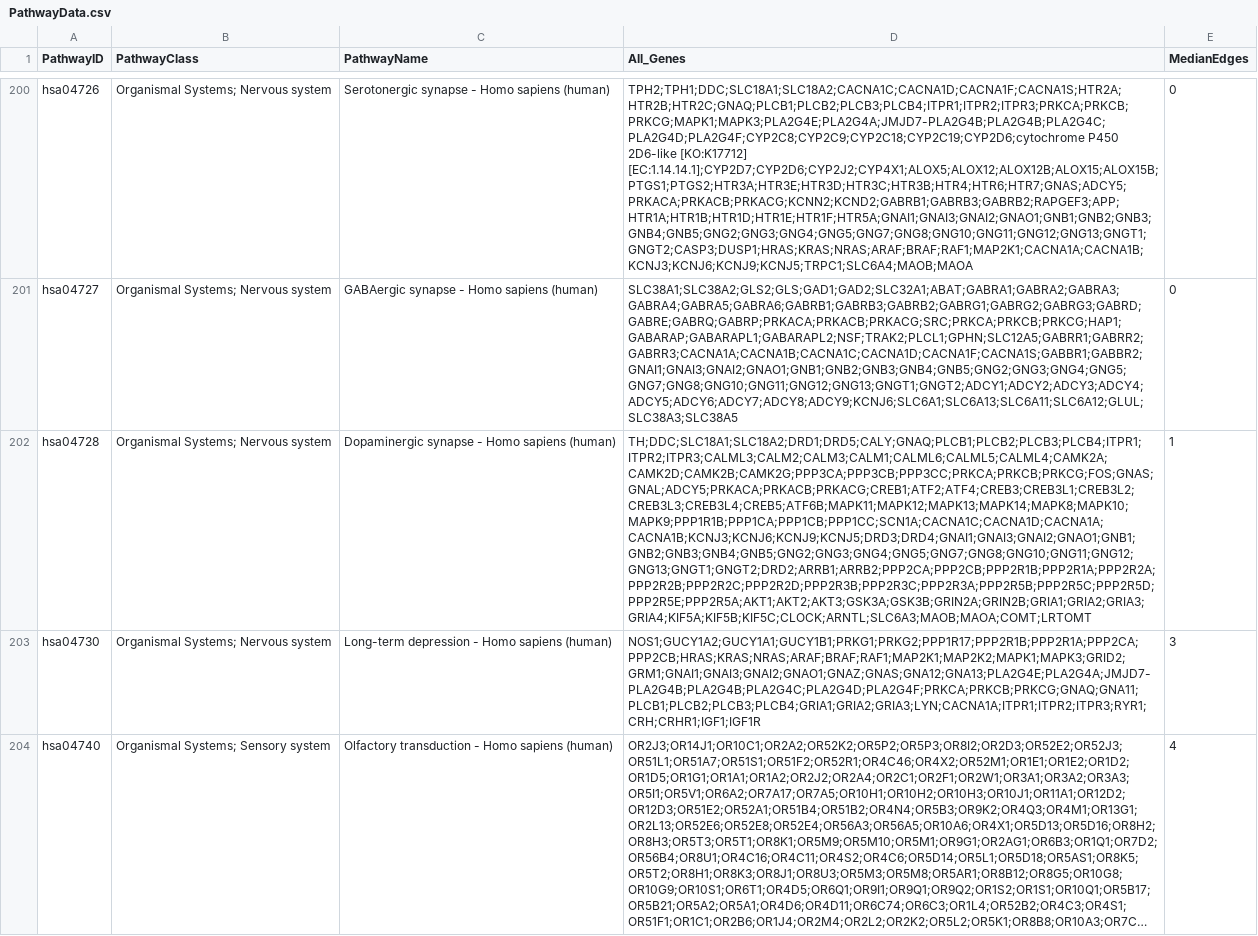
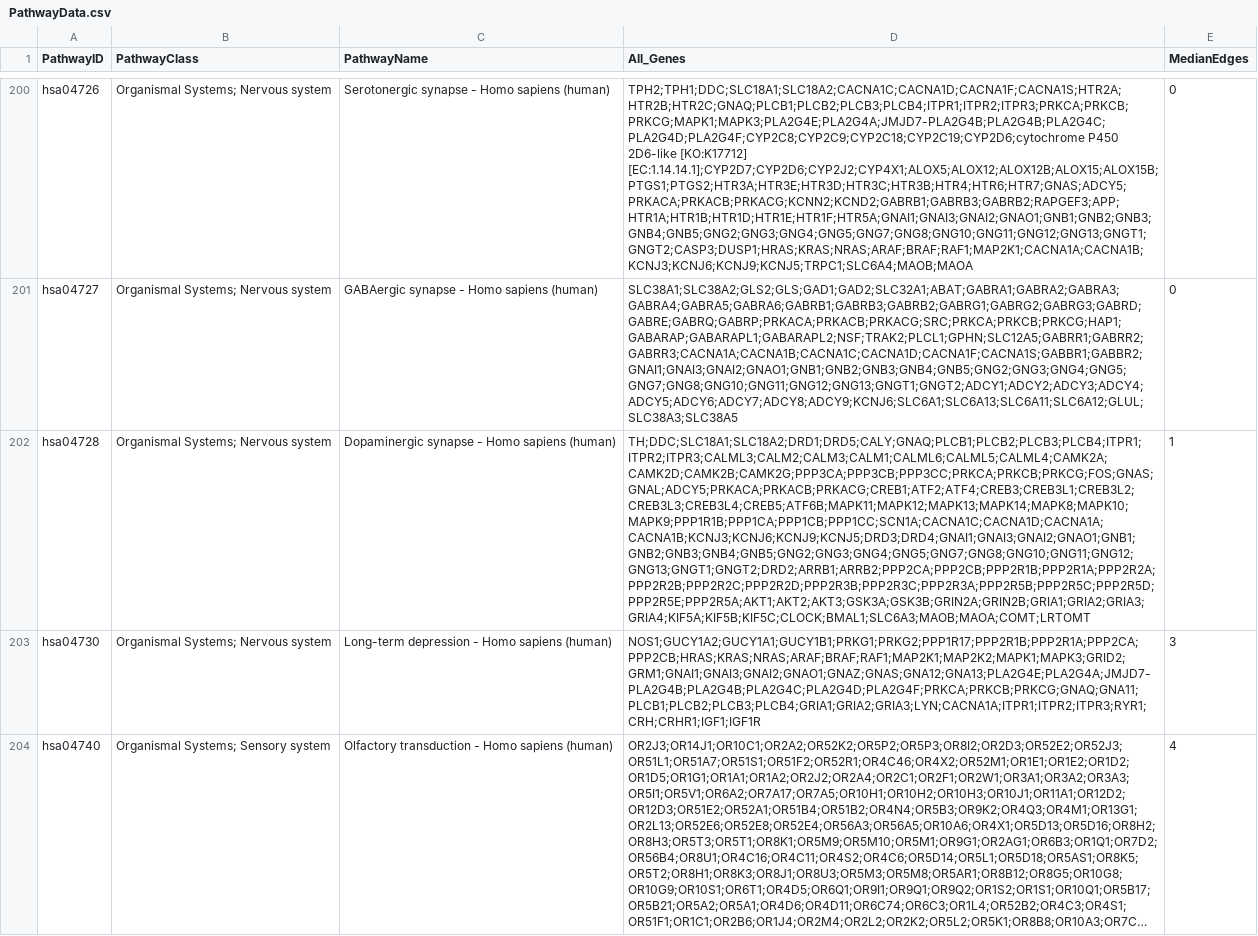
Before and after one commit to QingrunZhangLab/IBAS, a CSV file: PathwayData.csv, drawn as a sheet; only a part is shown, gaps mark what is left out; long unchanged cells end in …; the diff covers the shown part only; the diff names each change by its address in the sheet, - before the commit and + after, or states it on an @@ line.

```diff
--- a/PathwayData.csv
+++ b/PathwayData.csv
-D202 (All_Genes): TH;DDC;SLC18A1;SLC18A2;DRD1;DRD5;CALY;GNAQ;PLCB1;PLCB2;PLCB3;PLCB4;ITPR1;ITPR2;ITPR3;CALML3;CALM2;CALM3;CALM1;CALML6;CALML5;CALML4;CAMK2A;CAMK2D;CAMK2B;CAMK2G;PPP3CA;PPP3CB;PPP3CC;PRKCA;PRKCB;PRKCG;FOS;GNAS;GNAL;ADCY5;PRKACA;PRKACB;PRKACG;CREB1;ATF2;ATF4;CREB3;CREB3L1;CREB3L2;CREB3L3;CREB3L4;CREB5;ATF6B;MAPK11;MAPK12;MAPK13;MAPK14;MAPK8;MAPK10;MAPK9;PPP1R1B;PPP1CA;PPP1CB;PPP1CC;SCN1A;CACNA1C;CACNA1D;CACNA1A;CACNA1B;KCNJ3;KCNJ6;KCNJ9;KCNJ5;DRD3;DRD4;GNAI1;GNAI3;GNAI2;GNAO1;GNB1;GNB2;GNB3;GNB4;GNB5;GNG2;GNG3;GNG4;GNG5;GNG7;GNG8;GNG10;GNG11;GNG12;GNG13;GNGT1;GNGT2;DRD2;ARRB1;ARRB2;PPP2CA;PPP2CB;PPP2R1B;PPP2R1A;PPP2R2A;PPP2R2B;PPP2R2C;PPP2R2D;PPP2R3B;PPP2R3C;PPP2R3A;PPP2R5B;PPP2R5C;PPP2R5D;PPP2R5E;PPP2R5A;AKT1;AKT2;AKT3;GSK3A;GSK3B;GRIN2A;GRIN2B;GRIA1;GRIA2;GRIA3;GRIA4;KIF5A;KIF5B;KIF5C;CLOCK;ARNTL;SLC6A3;MAOB;MAOA;COMT;LRTOMT
+D202 (All_Genes): TH;DDC;SLC18A1;SLC18A2;DRD1;DRD5;CALY;GNAQ;PLCB1;PLCB2;PLCB3;PLCB4;ITPR1;ITPR2;ITPR3;CALML3;CALM2;CALM3;CALM1;CALML6;CALML5;CALML4;CAMK2A;CAMK2D;CAMK2B;CAMK2G;PPP3CA;PPP3CB;PPP3CC;PRKCA;PRKCB;PRKCG;FOS;GNAS;GNAL;ADCY5;PRKACA;PRKACB;PRKACG;CREB1;ATF2;ATF4;CREB3;CREB3L1;CREB3L2;CREB3L3;CREB3L4;CREB5;ATF6B;MAPK11;MAPK12;MAPK13;MAPK14;MAPK8;MAPK10;MAPK9;PPP1R1B;PPP1CA;PPP1CB;PPP1CC;SCN1A;CACNA1C;CACNA1D;CACNA1A;CACNA1B;KCNJ3;KCNJ6;KCNJ9;KCNJ5;DRD3;DRD4;GNAI1;GNAI3;GNAI2;GNAO1;GNB1;GNB2;GNB3;GNB4;GNB5;GNG2;GNG3;GNG4;GNG5;GNG7;GNG8;GNG10;GNG11;GNG12;GNG13;GNGT1;GNGT2;DRD2;ARRB1;ARRB2;PPP2CA;PPP2CB;PPP2R1B;PPP2R1A;PPP2R2A;PPP2R2B;PPP2R2C;PPP2R2D;PPP2R3B;PPP2R3C;PPP2R3A;PPP2R5B;PPP2R5C;PPP2R5D;PPP2R5E;PPP2R5A;AKT1;AKT2;AKT3;GSK3A;GSK3B;GRIN2A;GRIN2B;GRIA1;GRIA2;GRIA3;GRIA4;KIF5A;KIF5B;KIF5C;CLOCK;BMAL1;SLC6A3;MAOB;MAOA;COMT;LRTOMT
```
Also changed, not shown: 13 edited cells elsewhere in this file, 6 other files.
